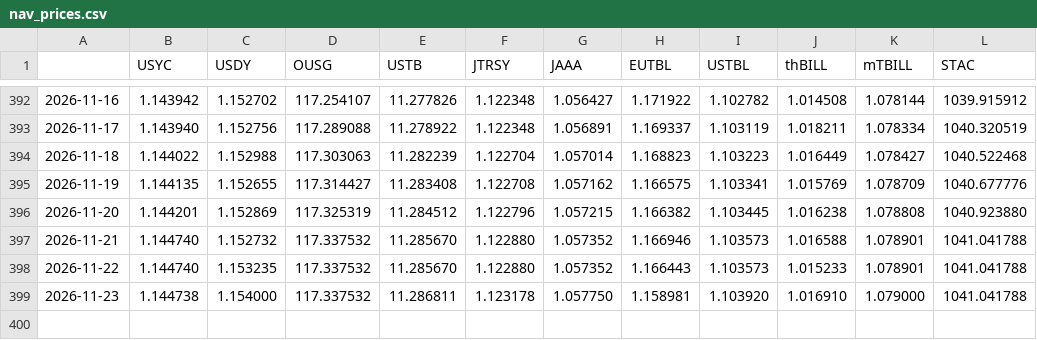
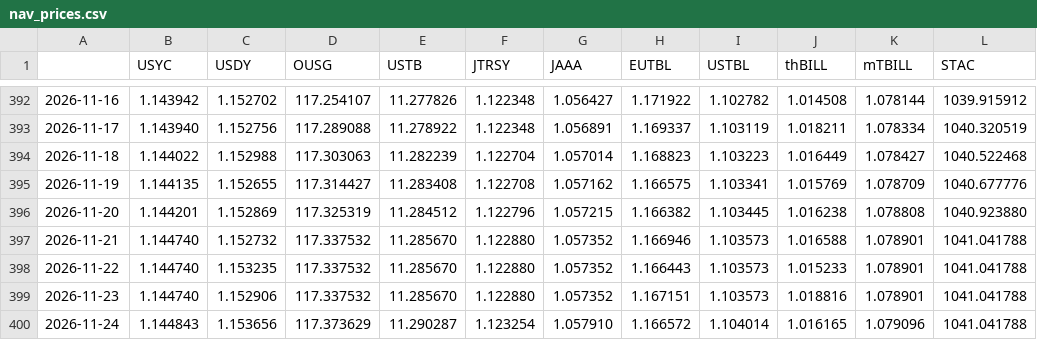
Before and after one commit to alphalineresearch/alphaline-charts, a CSV file: data/eth_rwa/nav_prices.csv, drawn as a sheet; only a part is shown, gaps mark what is left out.

```diff
--- a/data/eth_rwa/nav_prices.csv
+++ b/data/eth_rwa/nav_prices.csv
@@ -398,2 +398,3 @@
 2026-11-22,1.144740,1.153235,117.337532,11.285670,1.122880,1.057352,1.166443,1.103573,1.015233,1.078901,1041.041788
-2026-11-23,1.144738,1.154000,117.337532,11.286811,1.123178,1.057750,1.158981,1.103920,1.016910,1.079000,1041.041788
+2026-11-23,1.144740,1.152906,117.337532,11.285670,1.122880,1.057352,1.167151,1.103573,1.018816,1.078901,1041.041788
+2026-11-24,1.144843,1.153656,117.373629,11.290287,1.123254,1.057910,1.166572,1.104014,1.016165,1.079096,1041.041788
```
Also changed, not shown: data/eth_rwa/supply.csv, 50 other files.
